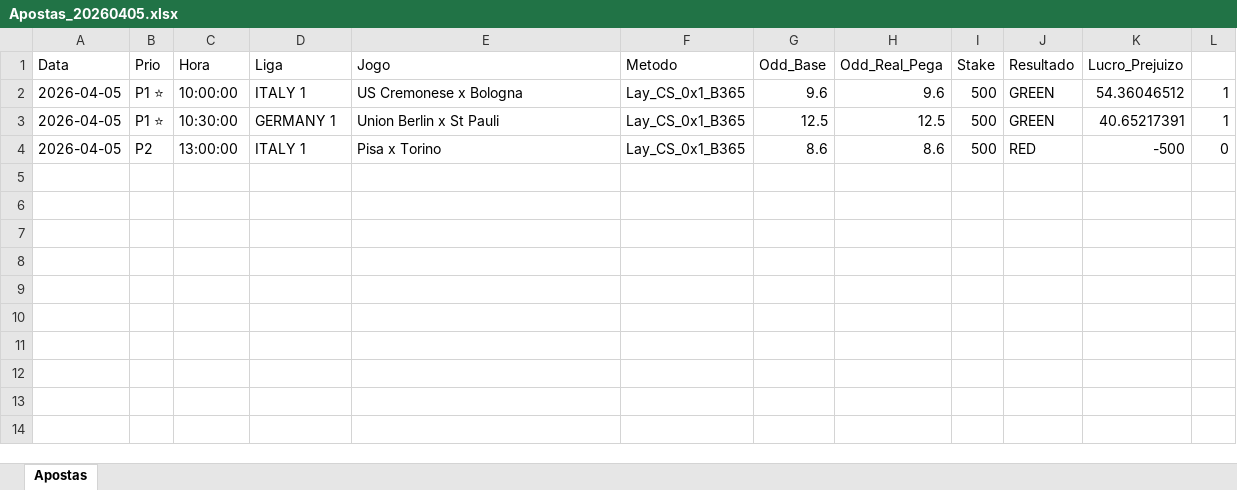
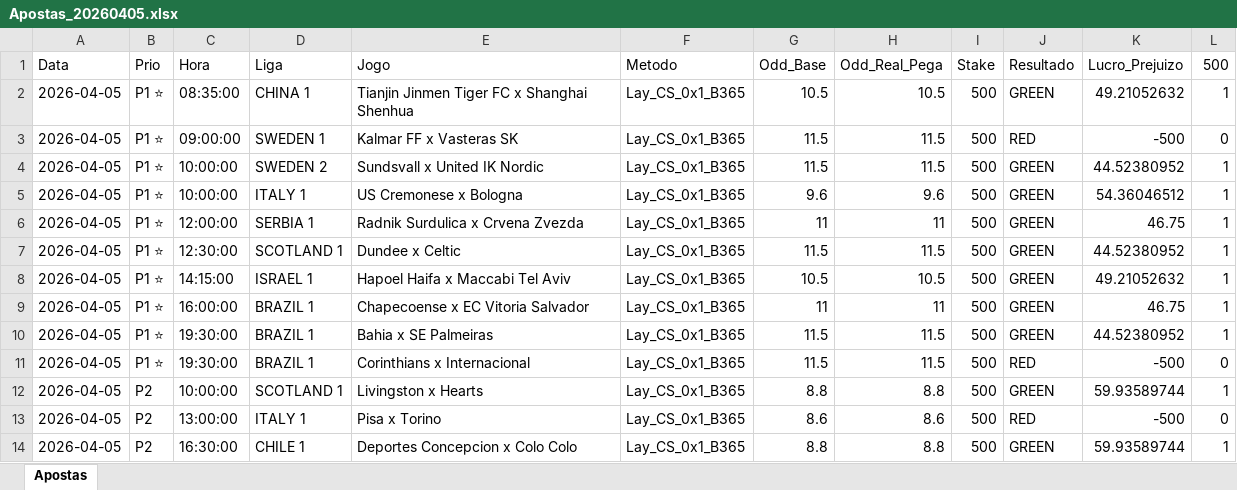
Before and after one commit to rpthiago/ARKAD_PROD, an Excel workbook: Apostas_Diarias/Apostas_20260405.xlsx, sheet Apostas, drawn as a sheet; values as stored, in another font and other column widths than the file's, no borders; addresses are those after the commit; the diff names each change by its address in the sheet, - before the commit and + after, or states it on an @@ line.

```diff
--- a/Apostas_Diarias/Apostas_20260405.xlsx (sheet Apostas)
+++ b/Apostas_Diarias/Apostas_20260405.xlsx (sheet Apostas)
-L1: (empty)
+L1: 500
+row 2: 2026-04-05 | P1 ⭐ | 08:35:00 | CHINA 1 | Tianjin Jinmen Tiger FC x Shanghai Shenhua | Lay_CS_0x1_B365 | 10.5 | 10.5 | 500 | GREEN | 49.21052632 | 1
+row 3: 2026-04-05 | P1 ⭐ | 09:00:00 | SWEDEN 1 | Kalmar FF x Vasteras SK | Lay_CS_0x1_B365 | 11.5 | 11.5 | 500 | RED | -500 | 0
+row 4: 2026-04-05 | P1 ⭐ | 10:00:00 | SWEDEN 2 | Sundsvall x United IK Nordic | Lay_CS_0x1_B365 | 11.5 | 11.5 | 500 | GREEN | 44.52380952 | 1
-C6 (Hora): 10:30:00
+C6 (Hora): 12:00:00
-D6 (Liga): GERMANY 1
+D6 (Liga): SERBIA 1
-E6 (Jogo): Union Berlin x St Pauli
+E6 (Jogo): Radnik Surdulica x Crvena Zvezda
-G6 (Odd_Base): 12.5
+G6 (Odd_Base): 11
-H6 (Odd_Real_Pega): 12.5
+H6 (Odd_Real_Pega): 11
-K6 (Lucro_Prejuizo): 40.65217391
+K6 (Lucro_Prejuizo): 46.75
+row 7: 2026-04-05 | P1 ⭐ | 12:30:00 | SCOTLAND 1 | Dundee x Celtic | Lay_CS_0x1_B365 | 11.5 | 11.5 | 500 | GREEN | 44.52380952 | 1
+row 8: 2026-04-05 | P1 ⭐ | 14:15:00 | ISRAEL 1 | Hapoel Haifa x Maccabi Tel Aviv | Lay_CS_0x1_B365 | 10.5 | 10.5 | 500 | GREEN | 49.21052632 | 1
+row 9: 2026-04-05 | P1 ⭐ | 16:00:00 | BRAZIL 1 | Chapecoense x EC Vitoria Salvador | Lay_CS_0x1_B365 | 11 | 11 | 500 | GREEN | 46.75 | 1
+row 10: 2026-04-05 | P1 ⭐ | 19:30:00 | BRAZIL 1 | Bahia x SE Palmeiras | Lay_CS_0x1_B365 | 11.5 | 11.5 | 500 | GREEN | 44.52380952 | 1
+row 11: 2026-04-05 | P1 ⭐ | 19:30:00 | BRAZIL 1 | Corinthians x Internacional | Lay_CS_0x1_B365 | 11.5 | 11.5 | 500 | RED | -500 | 0
+row 12: 2026-04-05 | P2 | 10:00:00 | SCOTLAND 1 | Livingston x Hearts | Lay_CS_0x1_B365 | 8.8 | 8.8 | 500 | GREEN | 59.93589744 | 1
+row 14: 2026-04-05 | P2 | 16:30:00 | CHILE 1 | Deportes Concepcion x Colo Colo | Lay_CS_0x1_B365 | 8.8 | 8.8 | 500 | GREEN | 59.93589744 | 1
```
Also changed, not shown: formulas that keep their value, Apostas_Diarias/Apostas_20260406.xlsx, Apostas_Diarias/Apostas_20260413.xlsx, 24 other files.
